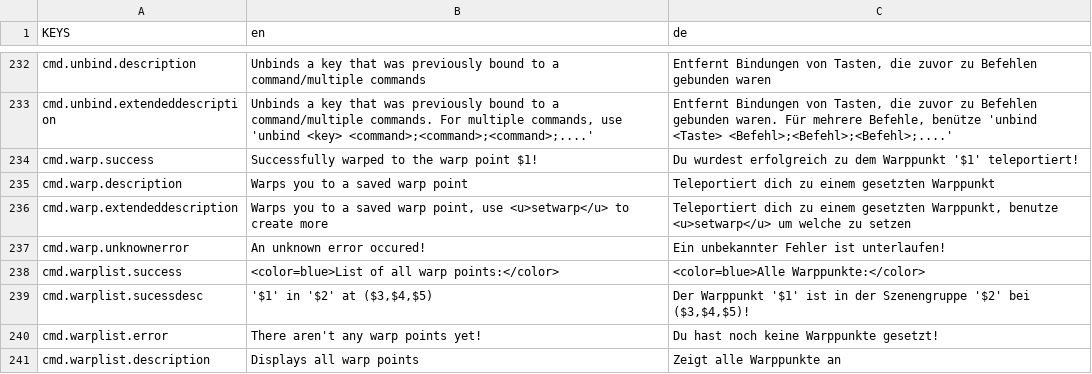
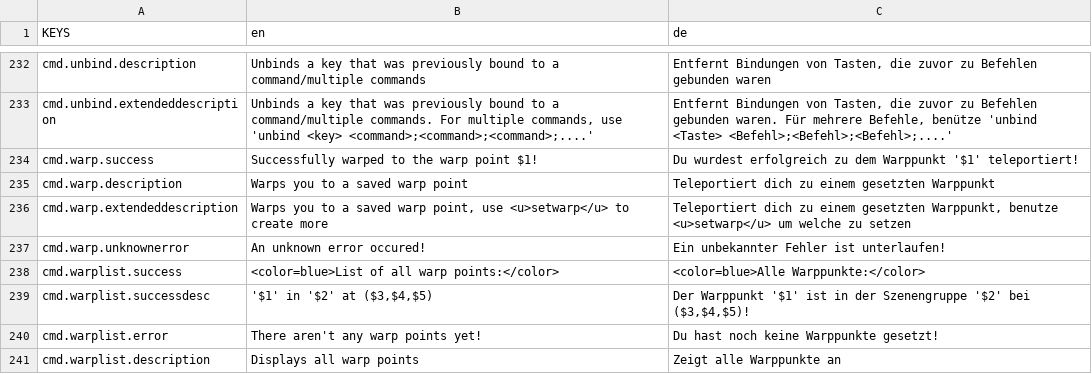
Before and after one commit to ThatFinnDev/SR2E, a CSV file: SR2EssentialsMod/translations.csv, drawn as a sheet; only a part is shown, gaps mark what is left out.

```diff
--- a/SR2EssentialsMod/translations.csv
+++ b/SR2EssentialsMod/translations.csv
@@ -238,3 +238,3 @@ cmd.warp.unknownerror,"An unknown error occured!",Ein unbekannter Fehler ist unt
 cmd.warplist.success,"<color=blue>List of all warp points:</color>","<color=blue>Alle Warppunkte:</color>"
-cmd.warplist.sucessdesc,"'$1' in '$2' at ($3,$4,$5)","Der Warppunkt '$1' ist in der Szenengruppe '$2' bei ($3,$4,$5)!"
+cmd.warplist.successdesc,"'$1' in '$2' at ($3,$4,$5)","Der Warppunkt '$1' ist in der Szenengruppe '$2' bei ($3,$4,$5)!"
 cmd.warplist.error,"There aren't any warp points yet!","Du hast noch keine Warppunkte gesetzt!"
```
Also changed, not shown: 33 other files.
